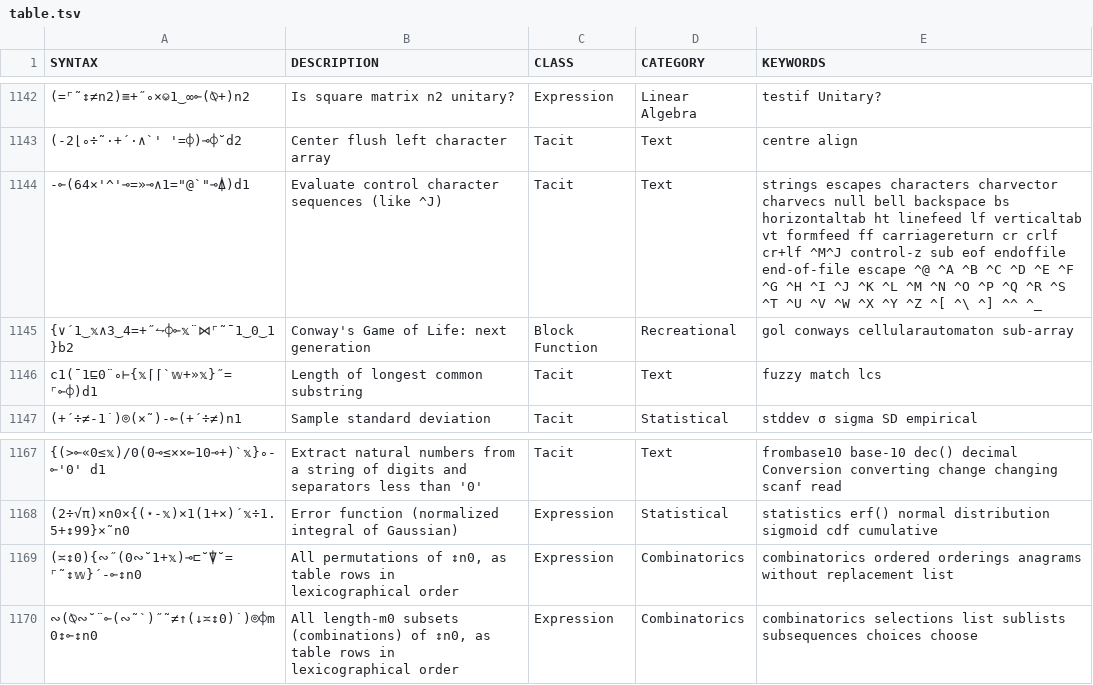
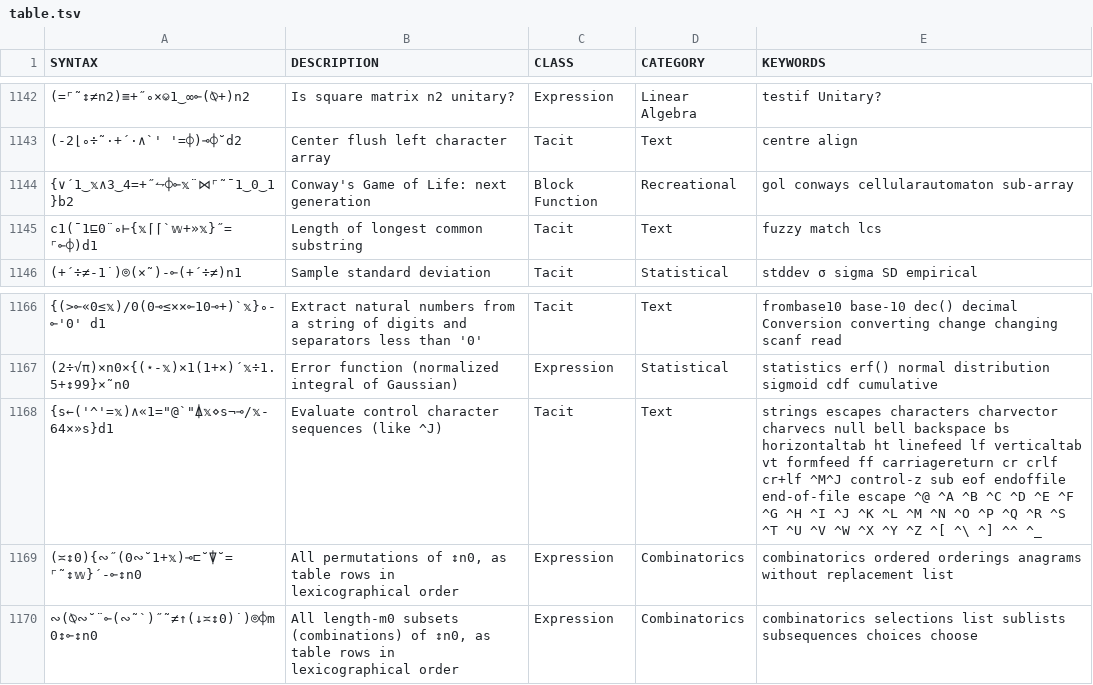
Before and after one commit to mlochbaum/bqncrate, a TSV file: table.tsv, drawn as a sheet; only a part is shown, gaps mark what is left out; removed rows and columns are numbered as before the commit, all else as after; the diff names each change by its address in the sheet, - before the commit and + after, or states it on an @@ line.

Commit message:
Fix code to evaluate control sequences in a string

```diff
--- a/table.tsv
+++ b/table.tsv
-row 1144: -⟜(64×'^'⊸=»⊸∧1="@`"⊸⍋)d1 | Evaluate control character sequences (like ^J) | Tacit | Text | strings escapes characters charvector charvecs null bell backspace bs horizontaltab ht linefeed lf verticaltab vt formfeed ff carriagereturn cr crlf cr+lf ^M^J control-z sub eof endoffile end-of-file escape ^@ ^A ^B ^C ^D ^E ^F ^G ^H ^I ^J ^K ^L ^M ^N ^O ^P ^Q ^R ^S ^T ^U ^V ^W ^X ^Y ^Z ^[ ^\ ^] ^^ ^_
+row 1168: {s←('^'=𝕩)∧«1="@`"⍋𝕩⋄s¬⊸/𝕩-64×»s}d1 | Evaluate control character sequences (like ^J) | Tacit | Text | strings escapes characters charvector charvecs null bell backspace bs horizontaltab ht linefeed lf verticaltab vt formfeed ff carriagereturn cr crlf cr+lf ^M^J control-z sub eof endoffile end-of-file escape ^@ ^A ^B ^C ^D ^E ^F ^G ^H ^I ^J ^K ^L ^M ^N ^O ^P ^Q ^R ^S ^T ^U ^V ^W ^X ^Y ^Z ^[ ^\ ^] ^^ ^_
```
